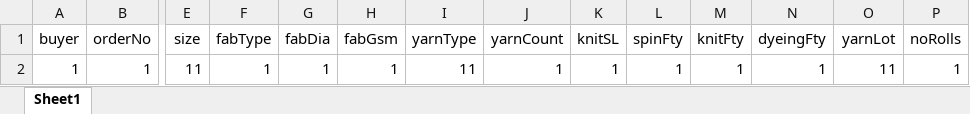
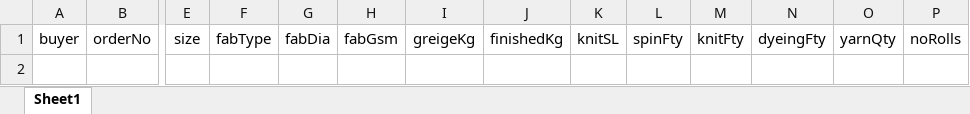
Before and after one commit to Seppam-Semantics/tracking_frontend, an Excel workbook: src/assets/Workorder.xlsx, sheet Sheet1, drawn as a sheet; only a part is shown, gaps mark what is left out; values as stored, in another font and other column widths than the file's, no borders; rows hold the shown columns only; the diff names each change by its address in the sheet, - before the commit and + after, or states it on an @@ line.

```diff
--- a/src/assets/Workorder.xlsx (sheet Sheet1)
+++ b/src/assets/Workorder.xlsx (sheet Sheet1)
-I1: yarnType
+I1: greigeKg
-J1: yarnCount
+J1: finishedKg
-O1: yarnLot
+O1: yarnQty
-row 2: 1 | 1 | 11 | 1 | 1 | 1 | 11 | 1 | 1 | 1 | 1 | 1 | 11 | 1
```
Also changed, not shown: 3 other files.
